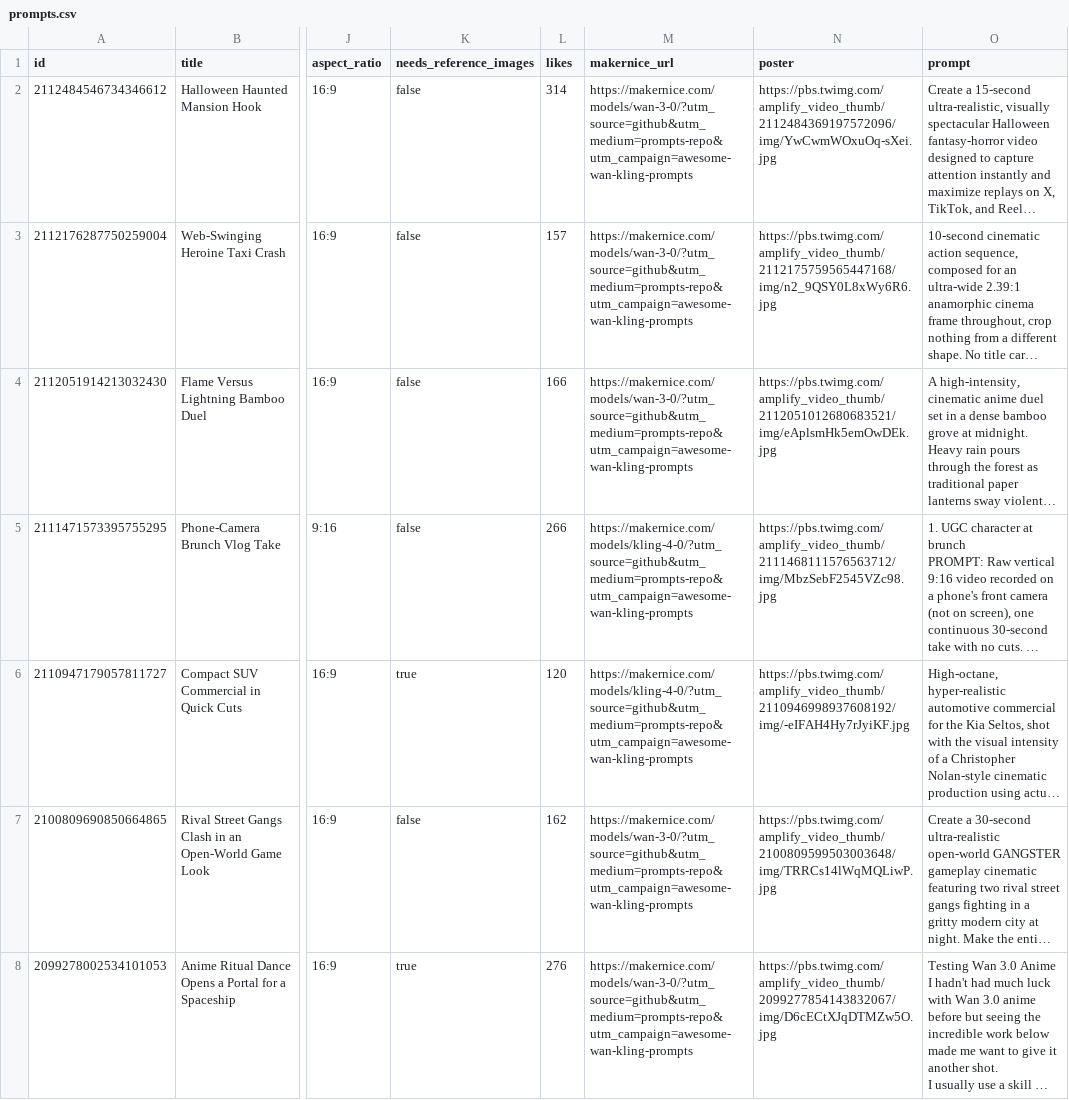
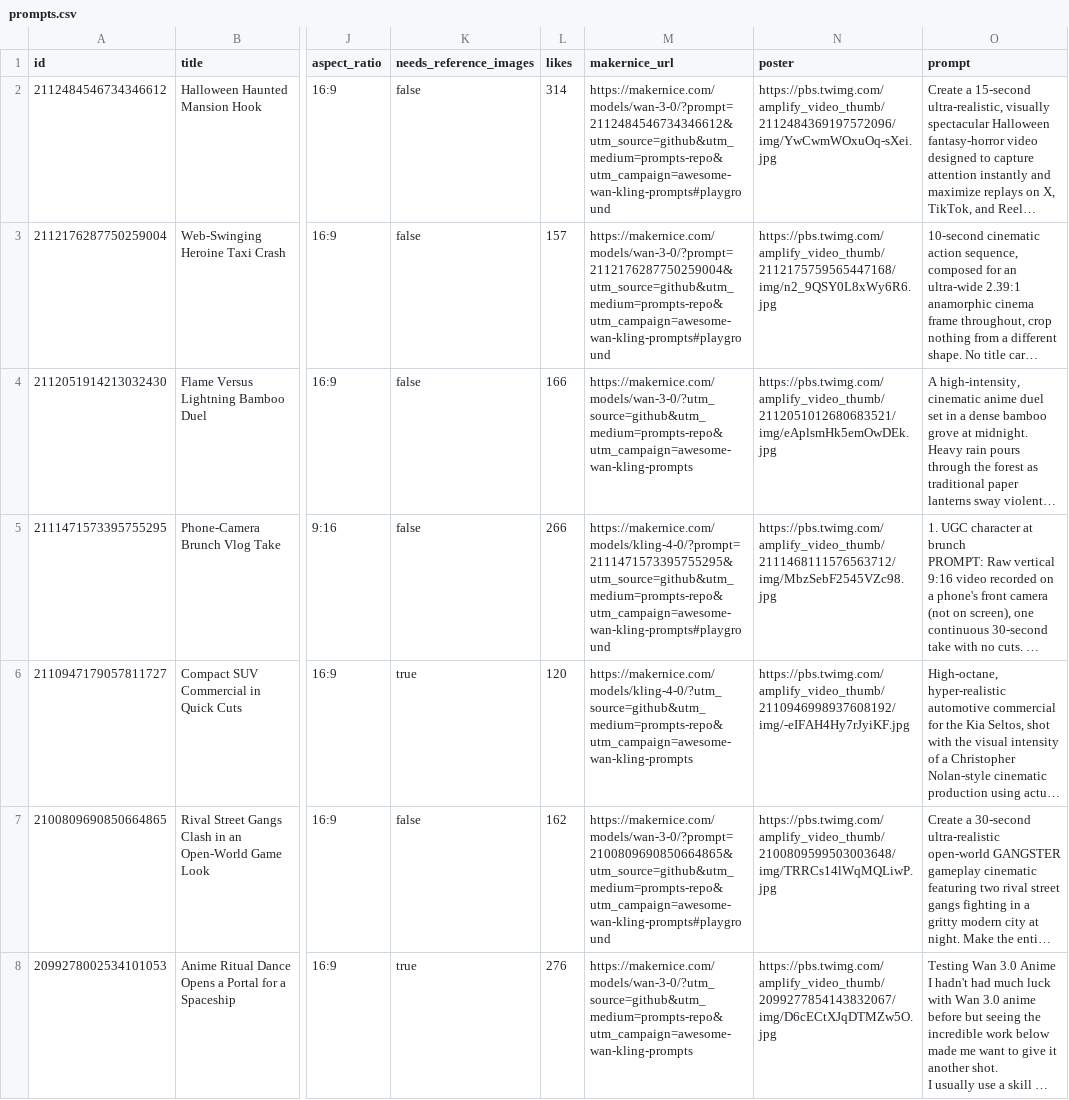
Before and after one commit to makernice/awesome-wan-kling-prompts, a CSV file: data/prompts.csv, drawn as a sheet; only a part is shown, gaps mark what is left out; long unchanged cells end in …; the diff covers the shown part only; the diff names each change by its address in the sheet, - before the commit and + after, or states it on an @@ line.

Commit message:
Update prompts

```diff
--- a/data/prompts.csv
+++ b/data/prompts.csv
-M2 (makernice_url): https://makernice.com/models/wan-3-0/?utm_source=github&utm_medium=prompts-repo&utm_campaign=awesome-wan-kling-prompts
+M2 (makernice_url): https://makernice.com/models/wan-3-0/?prompt=2112484546734346612&utm_source=github&utm_medium=prompts-repo&utm_campaign=awesome-wan-kling-prompts#playground
-M3 (makernice_url): https://makernice.com/models/wan-3-0/?utm_source=github&utm_medium=prompts-repo&utm_campaign=awesome-wan-kling-prompts
+M3 (makernice_url): https://makernice.com/models/wan-3-0/?prompt=2112176287750259004&utm_source=github&utm_medium=prompts-repo&utm_campaign=awesome-wan-kling-prompts#playground
-M5 (makernice_url): https://makernice.com/models/kling-4-0/?utm_source=github&utm_medium=prompts-repo&utm_campaign=awesome-wan-kling-prompts
+M5 (makernice_url): https://makernice.com/models/kling-4-0/?prompt=2111471573395755295&utm_source=github&utm_medium=prompts-repo&utm_campaign=awesome-wan-kling-prompts#playground
-M7 (makernice_url): https://makernice.com/models/wan-3-0/?utm_source=github&utm_medium=prompts-repo&utm_campaign=awesome-wan-kling-prompts
+M7 (makernice_url): https://makernice.com/models/wan-3-0/?prompt=2100809690850664865&utm_source=github&utm_medium=prompts-repo&utm_campaign=awesome-wan-kling-prompts#playground
```
Also changed, not shown: 11 edited cells elsewhere in this file, 8 other files.
